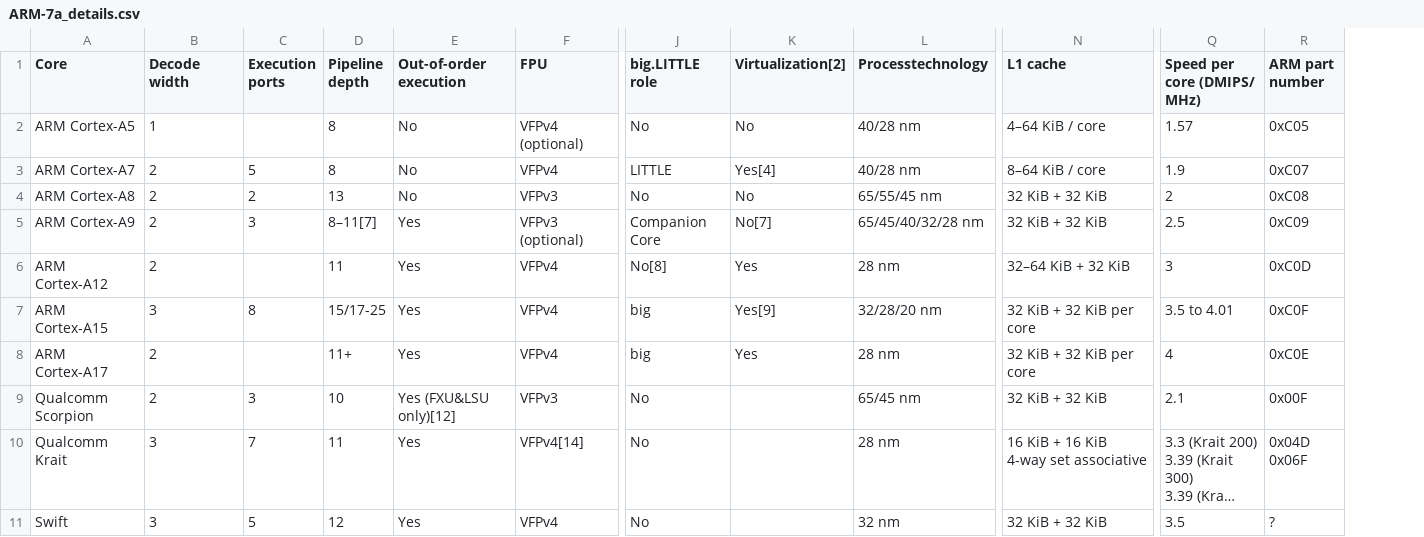
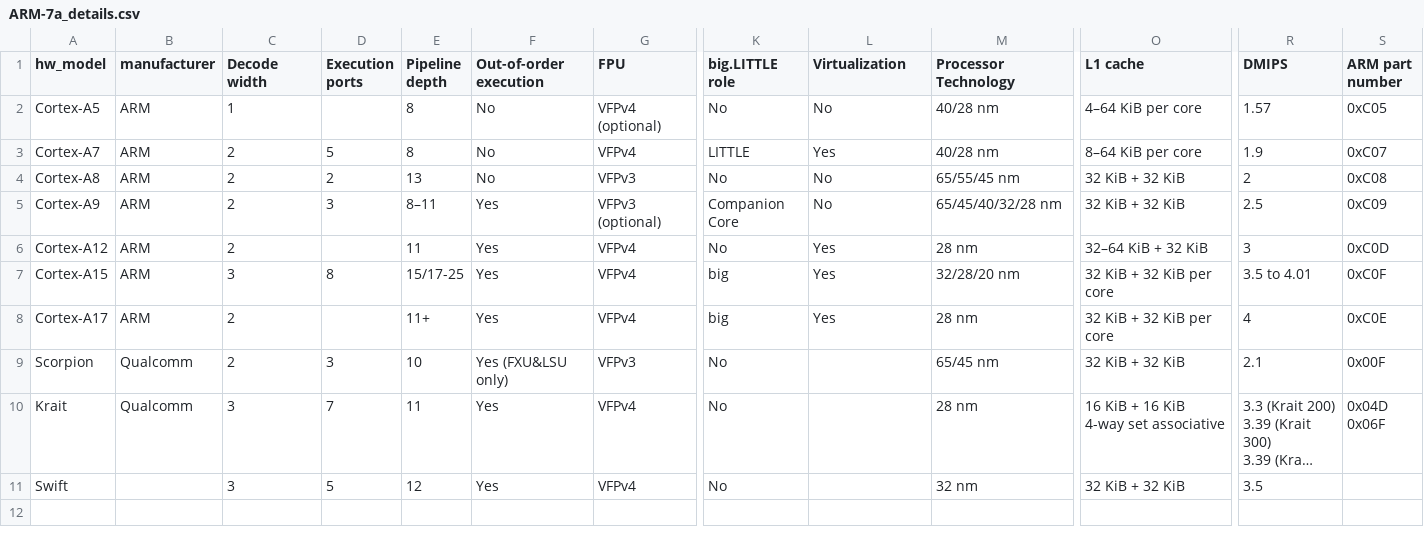
Before and after one commit to warichter1/processors, a CSV file: ARM/ARM-7a_details.csv, drawn as a sheet; only a part is shown, gaps mark what is left out; long unchanged cells end in …; removed rows and columns are numbered as before the commit, all else as after; the diff names each change by its address in the sheet, - before the commit and + after, or states it on an @@ line.

```diff
--- a/ARM/ARM-7a_details.csv
+++ b/ARM/ARM-7a_details.csv
-column A (Core), rows 2-11: ARM Cortex-A5 | ARM Cortex-A7 | ARM Cortex-A8 | ARM Cortex-A9 | ARM Cortex-A12 | ARM Cortex-A15 | ARM Cortex-A17 | Qualcomm Scorpion | Qualcomm Krait | Swift
+column A (hw_model), rows 2-11: Cortex-A5 | Cortex-A7 | Cortex-A8 | Cortex-A9 | Cortex-A12 | Cortex-A15 | Cortex-A17 | Scorpion | Krait | Swift
+column B (manufacturer), rows 2-10: ARM | ARM | ARM | ARM | ARM | ARM | ARM | Qualcomm | Qualcomm
-L1: Virtualization[2]
+L1: Virtualization
-M1: Processtechnology
+M1: Processor Technology
-R1: Speed per core (DMIPS/ MHz)
+R1: DMIPS
-O2 (L1 cache): 4–64 KiB / core
+O2 (L1 cache): 4–64 KiB per core
-L3 (Virtualization): Yes[4]
+L3 (Virtualization): Yes
-O3 (L1 cache): 8–64 KiB / core
+O3 (L1 cache): 8–64 KiB per core
-E5 (Pipeline depth): 8–11[7]
+E5 (Pipeline depth): 8–11
-L5 (Virtualization): No[7]
+L5 (Virtualization): No
-K6 (big.LITTLE role): No[8]
+K6 (big.LITTLE role): No
-L7 (Virtualization): Yes[9]
+L7 (Virtualization): Yes
-F9 (Out-of-order execution): Yes (FXU&LSU only)[12]
+F9 (Out-of-order execution): Yes (FXU&LSU only)
-G10 (FPU): VFPv4[14]
+G10 (FPU): VFPv4
-S11 (ARM part number): ?
+S11 (ARM part number): (empty)
```
Also changed, not shown: ARM/ARM-8a_details.csv, ARM/ARM-designs.csv, 4 other files.
